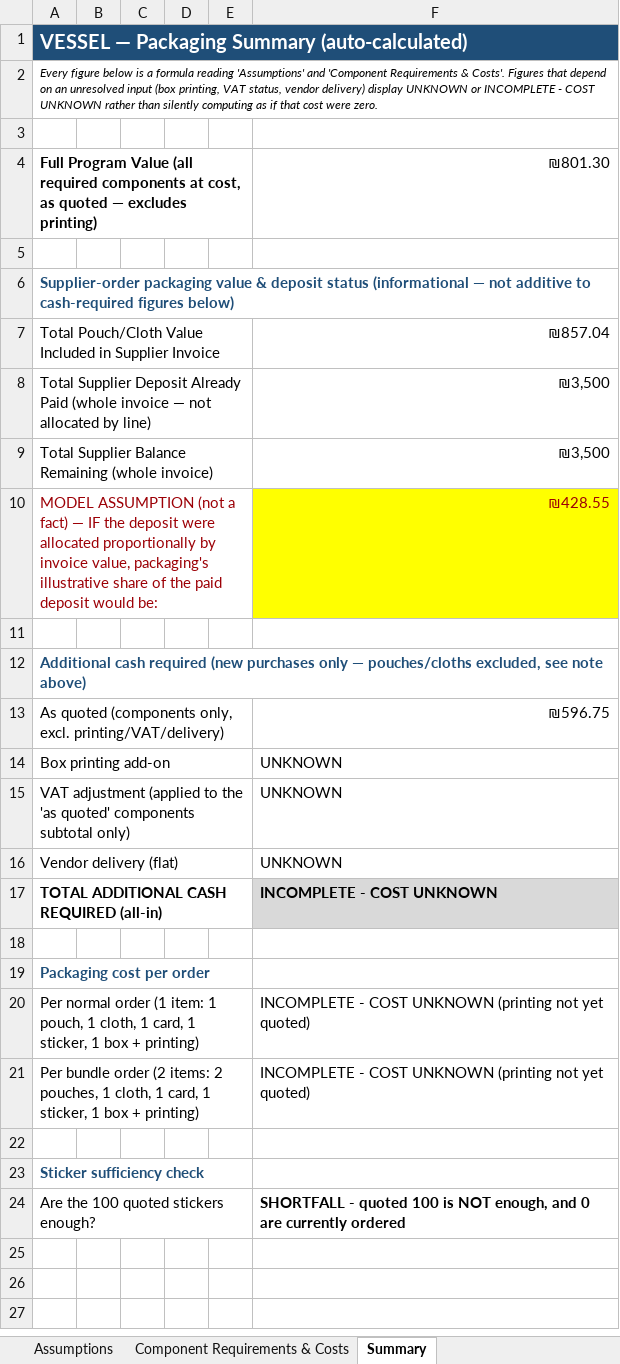
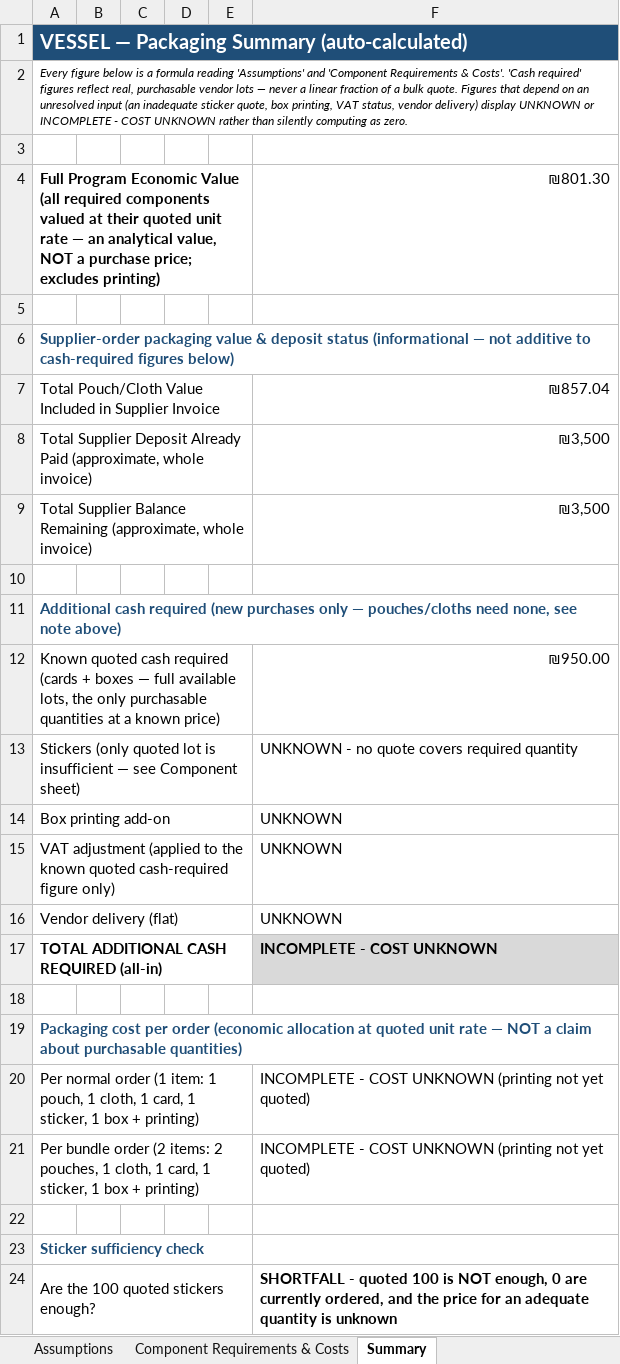
Before and after one commit to orizenati71-dev/media-agents, an Excel workbook: docs/vessel-packaging-workbook.xlsx, sheet Summary, drawn as a sheet; values as stored, in another font and other column widths than the file's, no borders; removed rows and columns are numbered as before the commit, all else as after; the diff names each change by its address in the sheet, - before the commit and + after, or states it on an @@ line.

```diff
--- a/docs/vessel-packaging-workbook.xlsx (sheet Summary)
+++ b/docs/vessel-packaging-workbook.xlsx (sheet Summary)
-A2: …& Costs'. Figures that depend on an unresolved input (box printing, VAT status, vendor delivery) display UNKNOWN or INCOMPLETE - COST UNKNOWN rather than silently computing as if that cost were zero.
+A2: …& Costs'. 'Cash required' figures reflect real, purchasable vendor lots — never a linear fraction of a bulk quote. Figures that depend on an unresolved input (an inadequate sticker quote, box printing, VAT status, vendor delivery) display UNKNOWN or INCOMPLETE - COST UNKNOWN rather than silently computing as zero.
-A4: Full Program Value (all required components at cost, as quoted — excludes printing)
+A4: Full Program Economic Value (all required components valued at their quoted unit rate — an analytical value, NOT a purchase price; excludes printing)
-A8: …Already Paid (whole invoice — not allocated by line)
+A8: …Already Paid (approximate, whole invoice)
-A9: …Balance Remaining (whole invoice)
+A9: …Balance Remaining (approximate, whole invoice)
-row 10: MODEL ASSUMPTION (not a fact) — IF the deposit were allocated proportionally by invoice value, packaging's illustrative share of the paid deposit would be: |  |  |  |  | ₪428.55
-A11: …— pouches/cloths excluded, see note…
+A11: …— pouches/cloths need none, see note…
-row 13: As quoted (components only, excl. printing/VAT/delivery) |  |  |  |  | ₪596.75
+row 12: Known quoted cash required (cards + boxes — full available lots, the only purchasable quantities at a known price) |  |  |  |  | ₪950.00
+row 13: Stickers (only quoted lot is insufficient — see Component sheet) |  |  |  |  | UNKNOWN - no quote covers required quantity
-A15: …to the 'as quoted' components subtotal only)
+A15: …to the known quoted cash-required figure only)
-A19: …per order
+A19: …per order (economic allocation at quoted unit rate — NOT a claim about purchasable quantities)
-F24: …NOT enough, and 0 are currently ordered
+F24: …NOT enough, 0 are currently ordered, and the price for an adequate quantity is unknown
```
Also changed, not shown: sheet Component Requirements & Costs, sheet Assumptions, formulas that keep their value, 1 other file.
